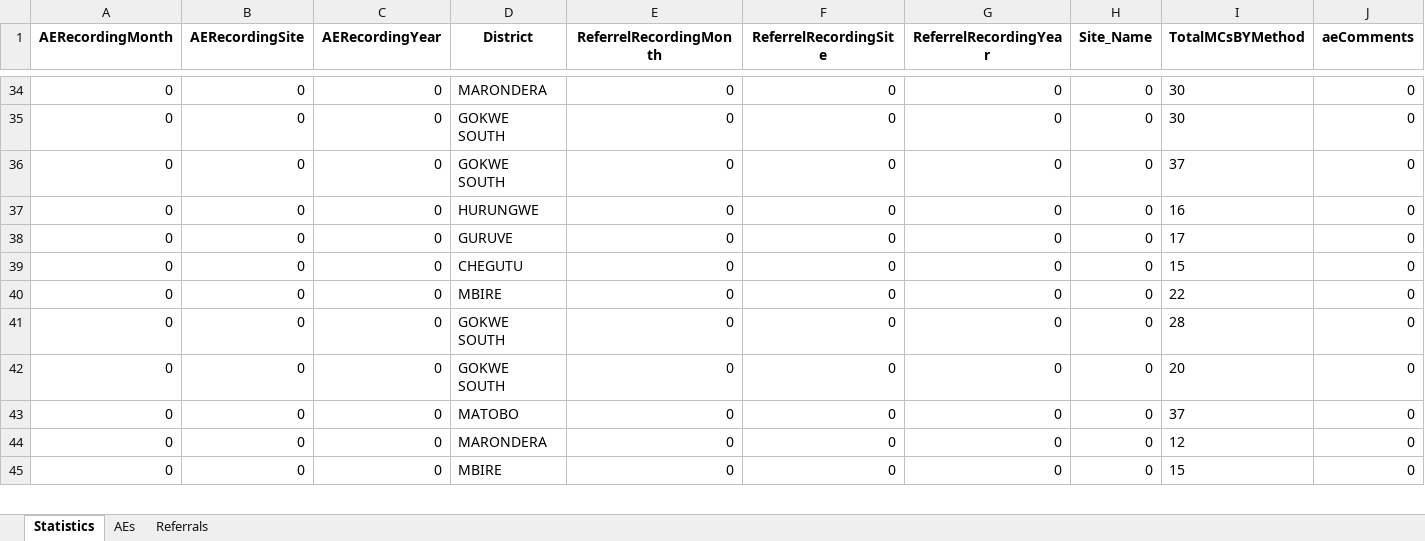
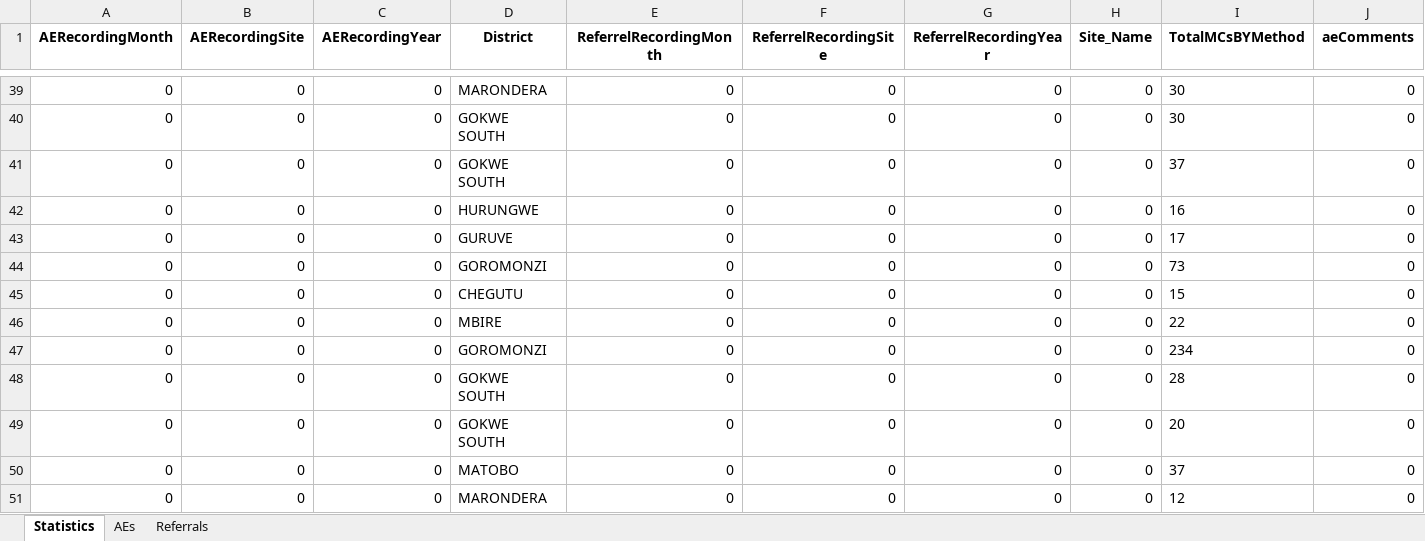
Before and after one commit to ashleymutenha/zazicProgrammaticReport, an Excel workbook: data.xlsx, sheet Statistics, drawn as a sheet; only a part is shown, gaps mark what is left out; the shorter side is filled out with more unchanged rows; values as stored, in another font and other column widths than the file's, no borders; rows hold the shown columns only; the diff covers the shown part only; the diff names each change by its address in the sheet, - before the commit and + after, or states it on an @@ line.

```diff
--- a/data.xlsx (sheet Statistics)
+++ b/data.xlsx (sheet Statistics)
+row 44: 0 | 0 | 0 | GOROMONZI | 0 | 0 | 0 | 0 | 73 | 0
+row 47: 0 | 0 | 0 | GOROMONZI | 0 | 0 | 0 | 0 | 234 | 0
```
Also changed, not shown: 10 added rows elsewhere in this sheet, sheet Referrals, corrections.xlsx, generalDF.xlsx, 4 other files.
